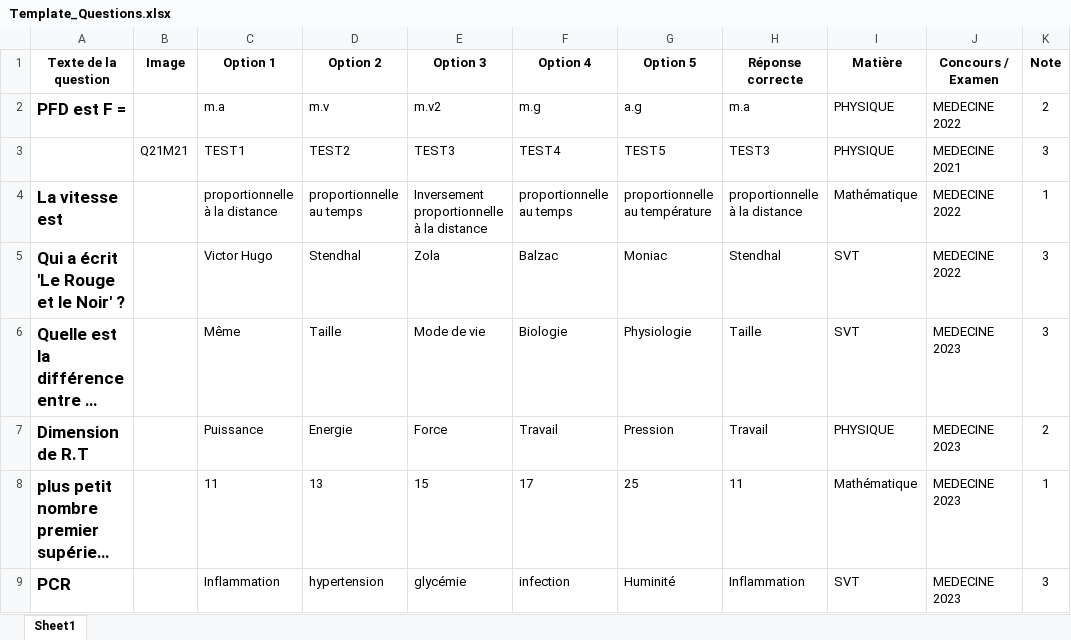
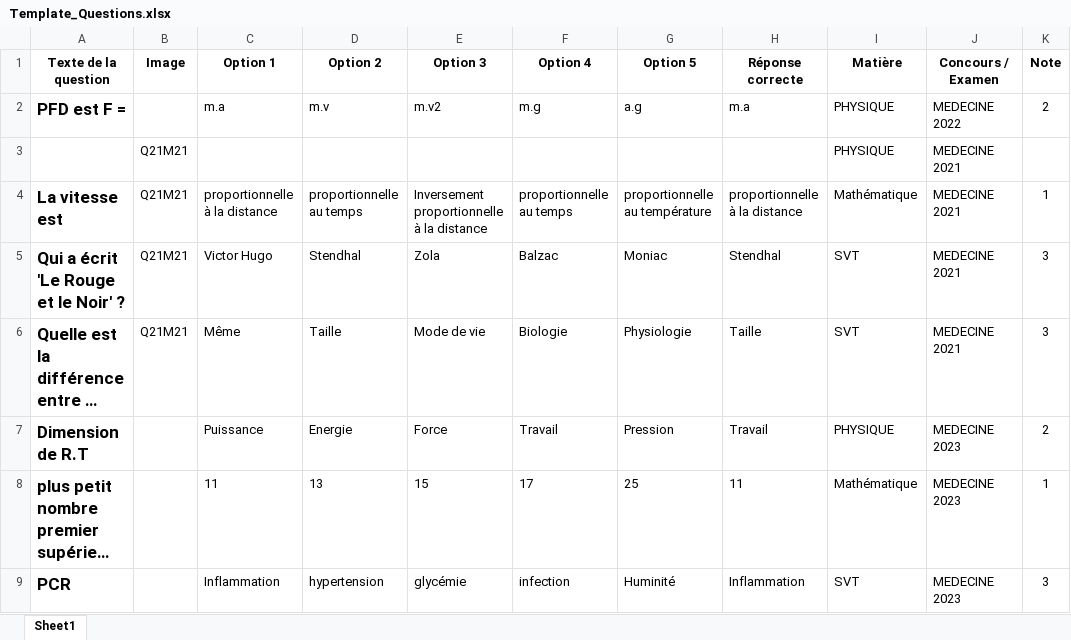
Before and after one commit to moulaycherif/MED-CONTEST, an Excel workbook: Template_Questions.xlsx, sheet Sheet1, drawn as a sheet; only a part is shown; long unchanged cells end in …; values as stored, in another font and other column widths than the file's, no borders; removed rows and columns are numbered as before the commit, all else as after; the diff names each change by its address in the sheet, - before the commit and + after, or states it on an @@ line.

Commit message:
Template

```diff
--- a/Template_Questions.xlsx (sheet Sheet1)
+++ b/Template_Questions.xlsx (sheet Sheet1)
-row 3:  | Q21M21 | TEST1 | TEST2 | TEST3 | TEST4 | TEST5 | TEST3 | PHYSIQUE | MEDECINE 2021 | 3
+row 3:  | Q21M21 |  |  |  |  |  |  | PHYSIQUE | MEDECINE 2021
-B4:B6 (Image): (empty)
+B4:B6 (Image): Q21M21
-J4:J5 (Concours / Examen): MEDECINE 2022
+J4:J5 (Concours / Examen): MEDECINE 2021
-J6 (Concours / Examen): MEDECINE 2023
+J6 (Concours / Examen): MEDECINE 2021
```
